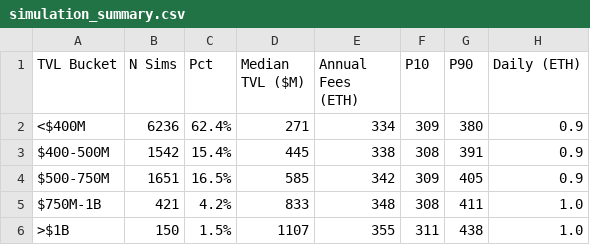
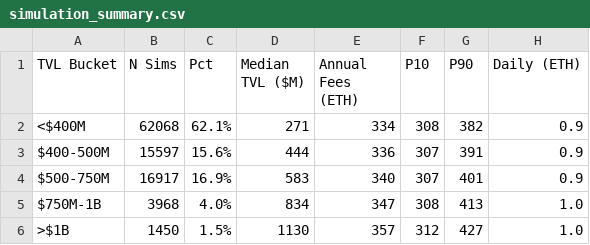
Before and after one commit to charliemarketplace/revenue-tvl-study, a CSV file: data/processed/simulation_summary.csv, drawn as a sheet.

```diff
--- a/data/processed/simulation_summary.csv
+++ b/data/processed/simulation_summary.csv
@@ -1,6 +1,6 @@
 TVL Bucket,N Sims,Pct,Median TVL ($M),Annual Fees (ETH),P10,P90,Daily (ETH)
-<$400M,6236,62.4%,271,334,309,380,0.9
-$400-500M,1542,15.4%,445,338,308,391,0.9
-$500-750M,1651,16.5%,585,342,309,405,0.9
-$750M-1B,421,4.2%,833,348,308,411,1.0
->$1B,150,1.5%,1107,355,311,438,1.0
+<$400M,62068,62.1%,271,334,308,382,0.9
+$400-500M,15597,15.6%,444,336,307,391,0.9
+$500-750M,16917,16.9%,583,340,307,401,0.9
+$750M-1B,3968,4.0%,834,347,308,413,1.0
+>$1B,1450,1.5%,1130,357,312,427,1.0
```
Also changed, not shown: 2 other files.
